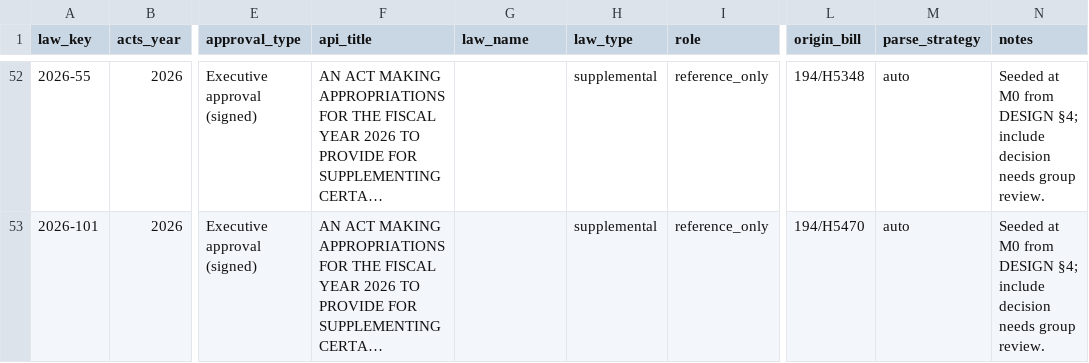
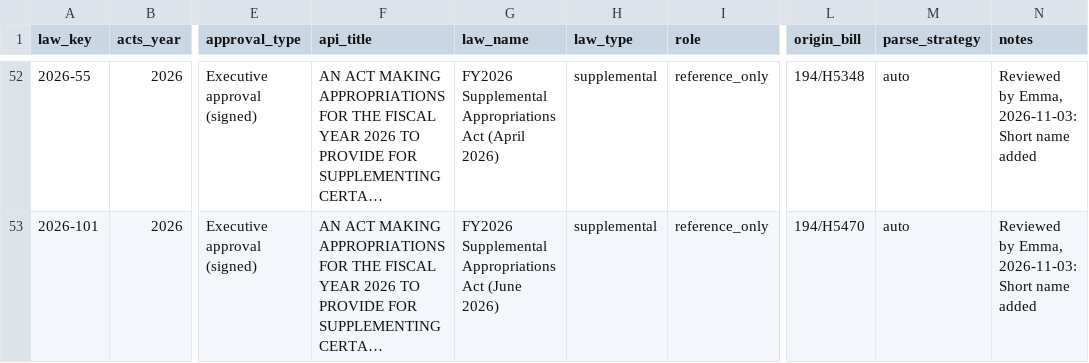
Before and after one commit to EmmaWisniewski/capstone-fall26, a CSV file: config/law_list.csv, drawn as a sheet; only a part is shown, gaps mark what is left out; long unchanged cells end in …; the diff covers the shown part only; the diff names each change by its address in the sheet, - before the commit and + after, or states it on an @@ line.

```diff
--- a/config/law_list.csv
+++ b/config/law_list.csv
-G52 (law_name): (empty)
+G52 (law_name): FY2026 Supplemental Appropriations Act (April 2026)
-N52:N53 (notes): Seeded at M0 from DESIGN §4; include decision needs group review.
+N52:N53 (notes): Reviewed by Emma, 2026-11-03: Short name added
-G53 (law_name): (empty)
+G53 (law_name): FY2026 Supplemental Appropriations Act (June 2026)
```
Also changed, not shown: 107 edited cells elsewhere in this file, 2 other files.
